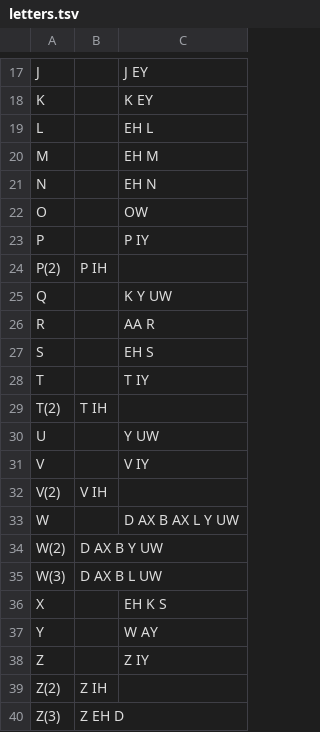
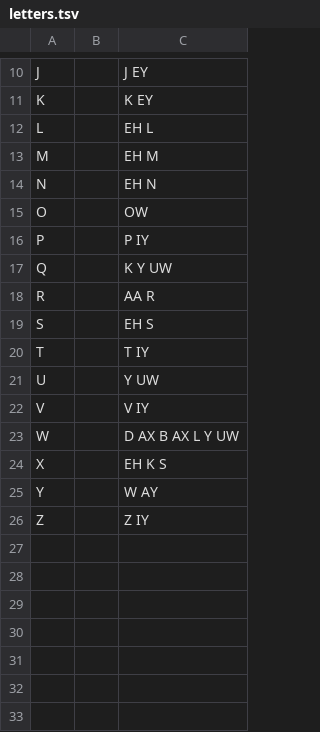
Before and after one commit to matthewmorrone/cmudict-ipa, a TSV file: letters.tsv, drawn as a sheet; only a part is shown, gaps mark what is left out; the diff covers the shown part only.

```diff
--- a/letters.tsv
+++ b/letters.tsv
@@ -23,3 +16,2 @@ O		OW
 P		P IY
-P(2)	P IH
 Q		K Y UW
@@ -28,9 +20,5 @@ S		EH S
 T		T IY
-T(2)	T IH
 U		Y UW
 V		V IY
-V(2)	V IH
 W		D AX B AX L Y UW
-W(2)	D AX B Y UW
-W(3)	D AX B L UW
 X		EH K S
@@ -38,3 +26 @@ Y		W AY
 Z		Z IY
-Z(2)	Z IH
-Z(3)	Z EH D
```
Also changed, not shown: 7 removed rows elsewhere in this file.
